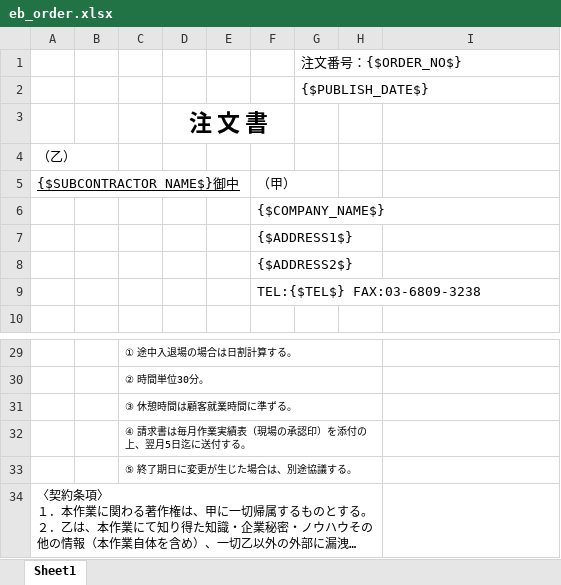
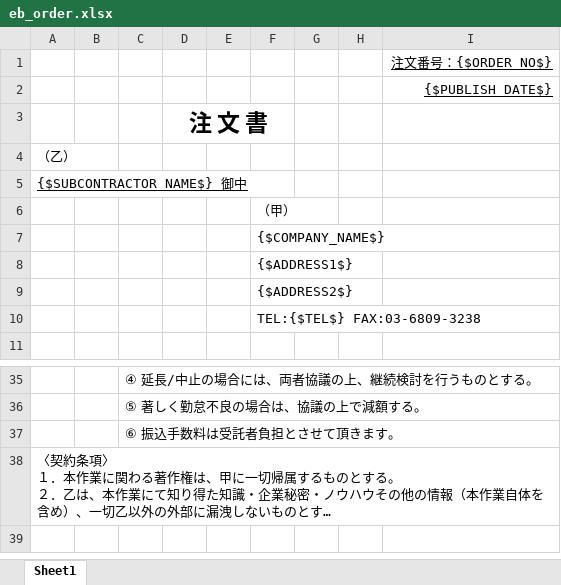
Before and after one commit to shouaya/ebusiness, an Excel workbook: media/eb_order/eb_order.xlsx, sheet Sheet1, drawn as a sheet; only a part is shown, gaps mark what is left out; long unchanged cells end in …; values as stored, in another font and other column widths than the file's, no borders; removed rows and columns are numbered as before the commit, all else as after; the diff covers the shown part only; the diff names each change by its address in the sheet, - before the commit and + after, or states it on an @@ line.

```diff
--- a/media/eb_order/eb_order.xlsx (sheet Sheet1)
+++ b/media/eb_order/eb_order.xlsx (sheet Sheet1)
-row 1:  |  |  |  |  |  | 注文番号：{$ORDER_NO$}
-row 2:  |  |  |  |  |  | {$PUBLISH_DATE$}
+row 1:  |  |  |  |  |  |  |  | 注文番号：{$ORDER_NO$}
+row 2:  |  |  |  |  |  |  |  | {$PUBLISH_DATE$}
-row 5: {$SUBCONTRACTOR_NAME$}御中 |  |  |  |  | （甲）
+row 5: {$SUBCONTRACTOR_NAME$} 御中
+row 6:  |  |  |  |  | （甲）
-C35: ① 途中入退場の場合は日割計算する。
+C35: ④ 延長/中止の場合には、両者協議の上、継続検討を行うものとする。
@@ C35:C37 text size: larger @@
-C29:H29 merged
-C36: ② 時間単位30分。
+C36: ⑤ 著しく勤怠不良の場合は、協議の上で減額する。
-C30:H30 merged
-C37: ③ 休憩時間は顧客就業時間に準ずる。
+C37: ⑥ 振込手数料は受託者負担とさせて頂きます。
-C31:H31 merged
-row 32:  |  | ④ 請求書は毎月作業実績表（現場の承認印）を添付の上、翌月5日迄に送付する。
-row 33:  |  | ⑤ 終了期日に変更が生じた場合は、別途協議する。
@@ A38 text size: larger @@
-A34:H34 merged
+A38:I38 merged
```
Also changed, not shown: 8 added rows, 3 removed rows, 4 edited cells, cell formats and merged cells elsewhere in this sheet, 14 other files.
